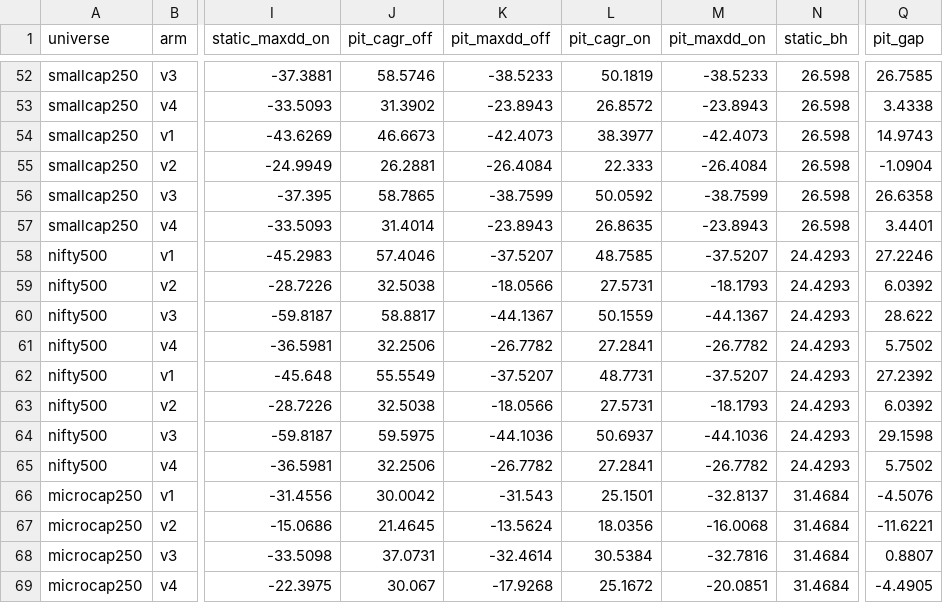
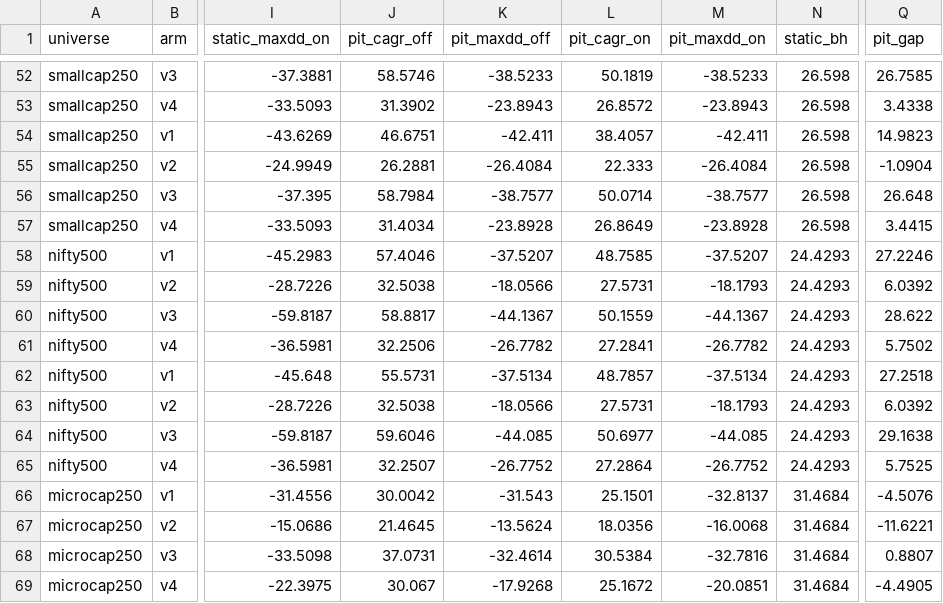
Before and after one commit to sidharthjatt/predictive-engine, a CSV file: diagnostics/pit_vs_static_20261014.csv, drawn as a sheet; only a part is shown, gaps mark what is left out; the diff names each change by its address in the sheet, - before the commit and + after, or states it on an @@ line.

Commit message:
Cap the opening purchase: read the 20 sessions before the window for the median
median_volume in results/tradability.py cut the data at the window start before
the rolling median, so no symbol had a median in the first 20 sessions and every
2019-01-02 fill went uncapped under the tradeable profile. It now reads the 20
sessions before the window and cuts the result afterwards. Every median from the
21st session on is unchanged; the shift still keeps the day's own volume out.

Proof, all eight published combinations rerun:
- research: byte-identical (Nautilus order books differ only in random IDs);
- tradeable: 12 of 144 cells moved, all pit nifty500 and pit smallcap250
  (v1, v3, v4, tax off and on), each with one new capped fill on 2019-01-02,
  CAGR +0.00 to +0.02 points; the other 132 cells are unchanged.

Regenerated by their scripts: README tax tables, pit_vs_static_20261014.csv,
capital_ladder_20261014.csv and tradeable_tax_all_arms.csv. The last was still
on the tax ledger before b61621b and was not regenerated then; all 36 of its
rows change for that reason, not this one (its inputs are static and unchanged).

KNOWN_ISSUES: the opening-purchase entry now records the fix and what is still
uncapped (fills with fewer than 20 prior sessions in the symbol's own file).

```diff
--- a/diagnostics/pit_vs_static_20261014.csv
+++ b/diagnostics/pit_vs_static_20261014.csv
-J54 (pit_cagr_off): 46.6673
+J54 (pit_cagr_off): 46.6751
-K54 (pit_maxdd_off): -42.4073
+K54 (pit_maxdd_off): -42.411
-L54 (pit_cagr_on): 38.3977
+L54 (pit_cagr_on): 38.4057
-M54 (pit_maxdd_on): -42.4073
+M54 (pit_maxdd_on): -42.411
-Q54 (pit_gap): 14.9743
+Q54 (pit_gap): 14.9823
-J56 (pit_cagr_off): 58.7865
+J56 (pit_cagr_off): 58.7984
-K56 (pit_maxdd_off): -38.7599
+K56 (pit_maxdd_off): -38.7577
-L56 (pit_cagr_on): 50.0592
+L56 (pit_cagr_on): 50.0714
-M56 (pit_maxdd_on): -38.7599
+M56 (pit_maxdd_on): -38.7577
-Q56 (pit_gap): 26.6358
+Q56 (pit_gap): 26.648
-J57 (pit_cagr_off): 31.4014
+J57 (pit_cagr_off): 31.4034
-K57 (pit_maxdd_off): -23.8943
+K57 (pit_maxdd_off): -23.8928
-L57 (pit_cagr_on): 26.8635
+L57 (pit_cagr_on): 26.8649
-M57 (pit_maxdd_on): -23.8943
+M57 (pit_maxdd_on): -23.8928
-Q57 (pit_gap): 3.4401
+Q57 (pit_gap): 3.4415
-J62 (pit_cagr_off): 55.5549
+J62 (pit_cagr_off): 55.5731
-K62 (pit_maxdd_off): -37.5207
+K62 (pit_maxdd_off): -37.5134
-L62 (pit_cagr_on): 48.7731
+L62 (pit_cagr_on): 48.7857
-M62 (pit_maxdd_on): -37.5207
+M62 (pit_maxdd_on): -37.5134
-Q62 (pit_gap): 27.2392
+Q62 (pit_gap): 27.2518
-J64 (pit_cagr_off): 59.5975
+J64 (pit_cagr_off): 59.6046
-K64 (pit_maxdd_off): -44.1036
+K64 (pit_maxdd_off): -44.085
-L64 (pit_cagr_on): 50.6937
+L64 (pit_cagr_on): 50.6977
-M64 (pit_maxdd_on): -44.1036
+M64 (pit_maxdd_on): -44.085
-Q64 (pit_gap): 29.1598
+Q64 (pit_gap): 29.1638
-J65 (pit_cagr_off): 32.2506
+J65 (pit_cagr_off): 32.2507
-K65 (pit_maxdd_off): -26.7782
+K65 (pit_maxdd_off): -26.7752
-L65 (pit_cagr_on): 27.2841
+L65 (pit_cagr_on): 27.2864
-M65 (pit_maxdd_on): -26.7782
+M65 (pit_maxdd_on): -26.7752
-Q65 (pit_gap): 5.7502
+Q65 (pit_gap): 5.7525
```
Also changed, not shown: diagnostics/capital_ladder_20261014.csv, diagnostics/tradeable_tax_all_arms.csv, 5 other files.
